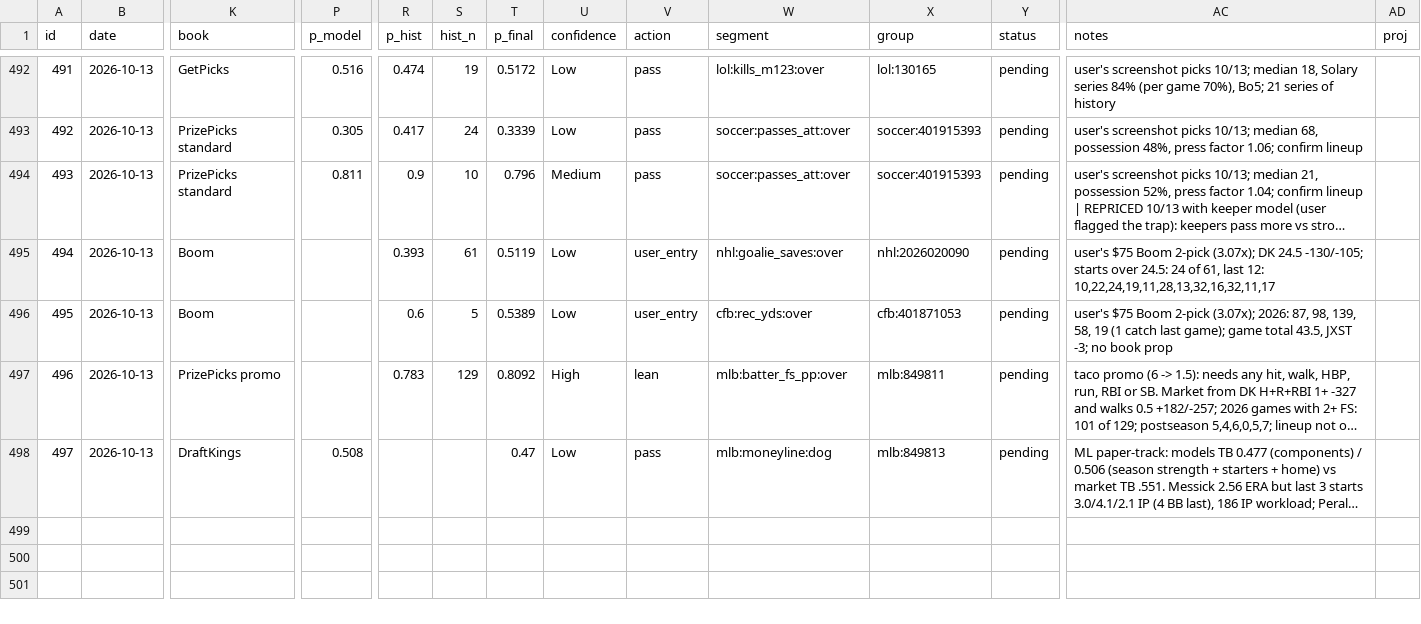
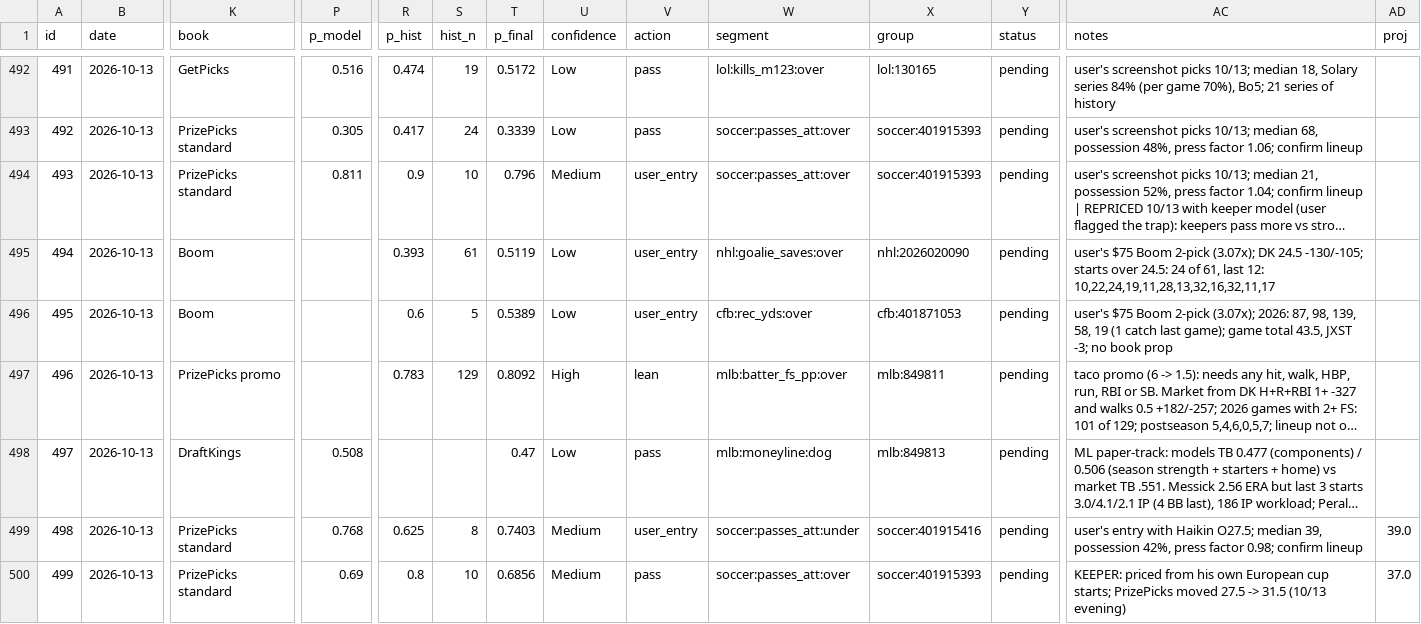
Before and after one commit to ericc112/test, a CSV file: betting/data/bets.csv, drawn as a sheet; only a part is shown, gaps mark what is left out; long unchanged cells end in …; rows hold the shown columns only; the diff names each change by its address in the sheet, - before the commit and + after, or states it on an @@ line.

```diff
--- a/betting/data/bets.csv
+++ b/betting/data/bets.csv
-V494 (action): pass
+V494 (action): user_entry
+row 499: 498 | 2026-10-13 | PrizePicks standard | 0.768 | 0.625 | 8 | 0.7403 | Medium | user_entry | soccer:passes_att:under | soccer:401915416 | pending | user's entry with Haikin O27.5; median 39, possession 42%, press factor 0.98; confirm lineup | 39.0
+row 500: 499 | 2026-10-13 | PrizePicks standard | 0.69 | 0.8 | 10 | 0.6856 | Medium | pass | soccer:passes_att:over | soccer:401915393 | pending | KEEPER: priced from his own European cup starts; PrizePicks moved 27.5 -> 31.5 (10/13 evening) | 37.0
```
